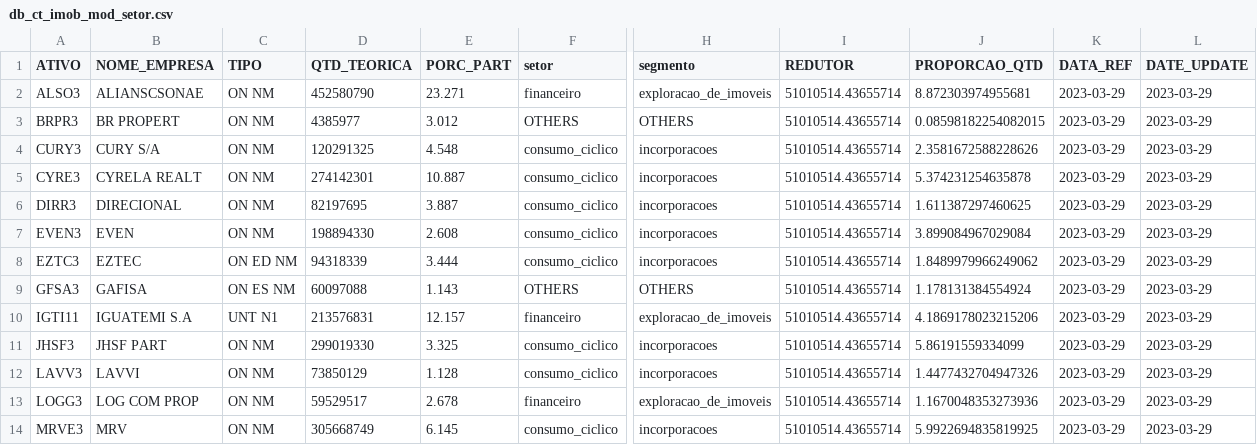
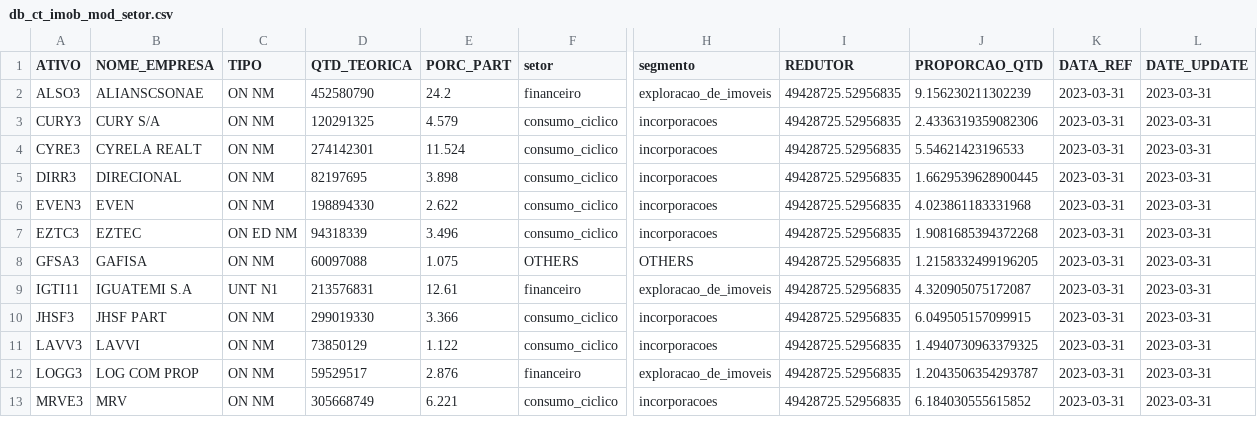
Before and after one commit to jnyjhow/portfolio_ds_mf, a CSV file: result/db_ct_imob_mod_setor.csv, drawn as a sheet; only a part is shown, gaps mark what is left out; removed rows and columns are numbered as before the commit, all else as after; rows hold the shown columns only; the diff covers the shown part only; the diff names each change by its address in the sheet, - before the commit and + after, or states it on an @@ line.

```diff
--- a/result/db_ct_imob_mod_setor.csv
+++ b/result/db_ct_imob_mod_setor.csv
-E2 (PORC_PART): 23.271
+E2 (PORC_PART): 24.2
-I2 (REDUTOR): 51010514.43655714
+I2 (REDUTOR): 49428725.52956835
-J2 (PROPORCAO_QTD): 8.872303974955681
+J2 (PROPORCAO_QTD): 9.156230211302239
-K2 (DATA_REF): 2023-03-29
+K2 (DATA_REF): 2023-03-31
-L2 (DATE_UPDATE): 2023-03-29
+L2 (DATE_UPDATE): 2023-03-31
-row 3: BRPR3 | BR PROPERT | ON NM | 4385977 | 3.012 | OTHERS | OTHERS | 51010514.43655714 | 0.08598182254082015 | 2023-03-29 | 2023-03-29
-E3 (PORC_PART): 4.548
+E3 (PORC_PART): 4.579
-I3:I13 (REDUTOR): 51010514.43655714
+I3:I13 (REDUTOR): 49428725.52956835
-J3 (PROPORCAO_QTD): 2.3581672588228626
+J3 (PROPORCAO_QTD): 2.4336319359082306
-K3:K13 (DATA_REF): 2023-03-29
+K3:K13 (DATA_REF): 2023-03-31
-L3:L13 (DATE_UPDATE): 2023-03-29
+L3:L13 (DATE_UPDATE): 2023-03-31
-E4 (PORC_PART): 10.887
+E4 (PORC_PART): 11.524
-J4 (PROPORCAO_QTD): 5.374231254635878
+J4 (PROPORCAO_QTD): 5.54621423196533
-E5 (PORC_PART): 3.887
+E5 (PORC_PART): 3.898
-J5 (PROPORCAO_QTD): 1.611387297460625
+J5 (PROPORCAO_QTD): 1.6629539628900445
-E6 (PORC_PART): 2.608
+E6 (PORC_PART): 2.622
-J6 (PROPORCAO_QTD): 3.899084967029084
+J6 (PROPORCAO_QTD): 4.023861183331968
-E7 (PORC_PART): 3.444
+E7 (PORC_PART): 3.496
-J7 (PROPORCAO_QTD): 1.8489979966249062
+J7 (PROPORCAO_QTD): 1.9081685394372268
-C8 (TIPO): ON ES NM
+C8 (TIPO): ON NM
-E8 (PORC_PART): 1.143
+E8 (PORC_PART): 1.075
-J8 (PROPORCAO_QTD): 1.178131384554924
+J8 (PROPORCAO_QTD): 1.2158332499196205
-E9 (PORC_PART): 12.157
+E9 (PORC_PART): 12.61
-J9 (PROPORCAO_QTD): 4.1869178023215206
+J9 (PROPORCAO_QTD): 4.320905075172087
-E10 (PORC_PART): 3.325
+E10 (PORC_PART): 3.366
-J10 (PROPORCAO_QTD): 5.86191559334099
+J10 (PROPORCAO_QTD): 6.049505157099915
-E11 (PORC_PART): 1.128
+E11 (PORC_PART): 1.122
-J11 (PROPORCAO_QTD): 1.4477432704947326
+J11 (PROPORCAO_QTD): 1.4940730963379325
-E12 (PORC_PART): 2.678
+E12 (PORC_PART): 2.876
-J12 (PROPORCAO_QTD): 1.1670048353273936
+J12 (PROPORCAO_QTD): 1.2043506354293787
-E13 (PORC_PART): 6.145
+E13 (PORC_PART): 6.221
-J13 (PROPORCAO_QTD): 5.9922694835819925
+J13 (PROPORCAO_QTD): 6.184030555615852
```
Also changed, not shown: 21 edited cells elsewhere in this file, result/db_ct_icon.csv, result/db_ct_icon_mod_setor.csv, 29 other files.
